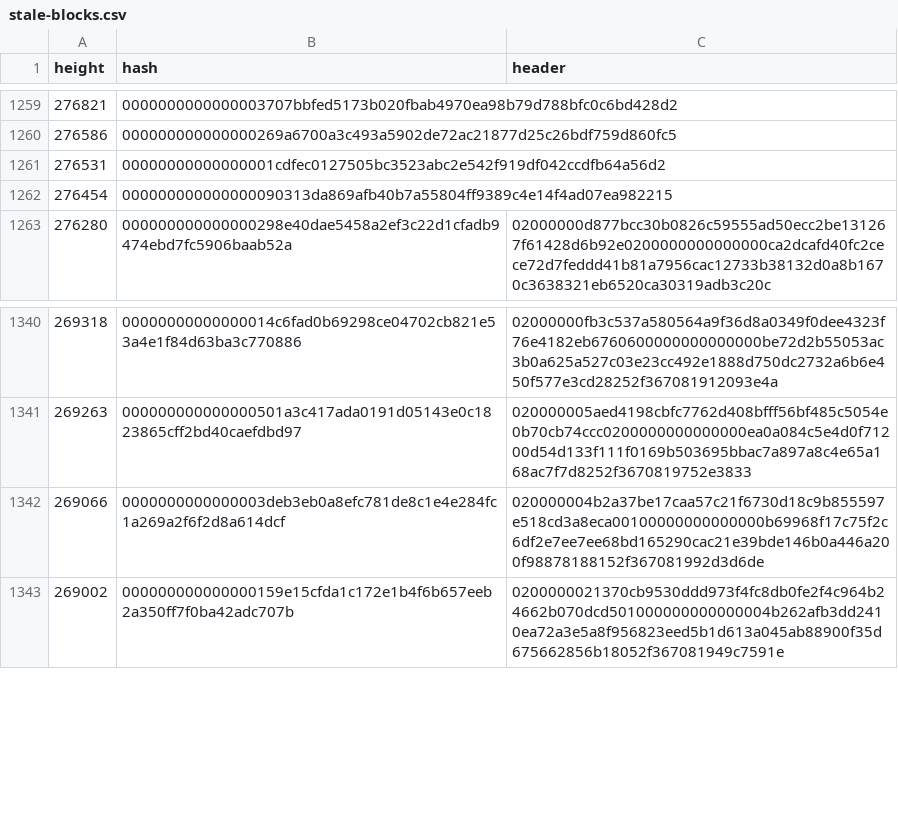
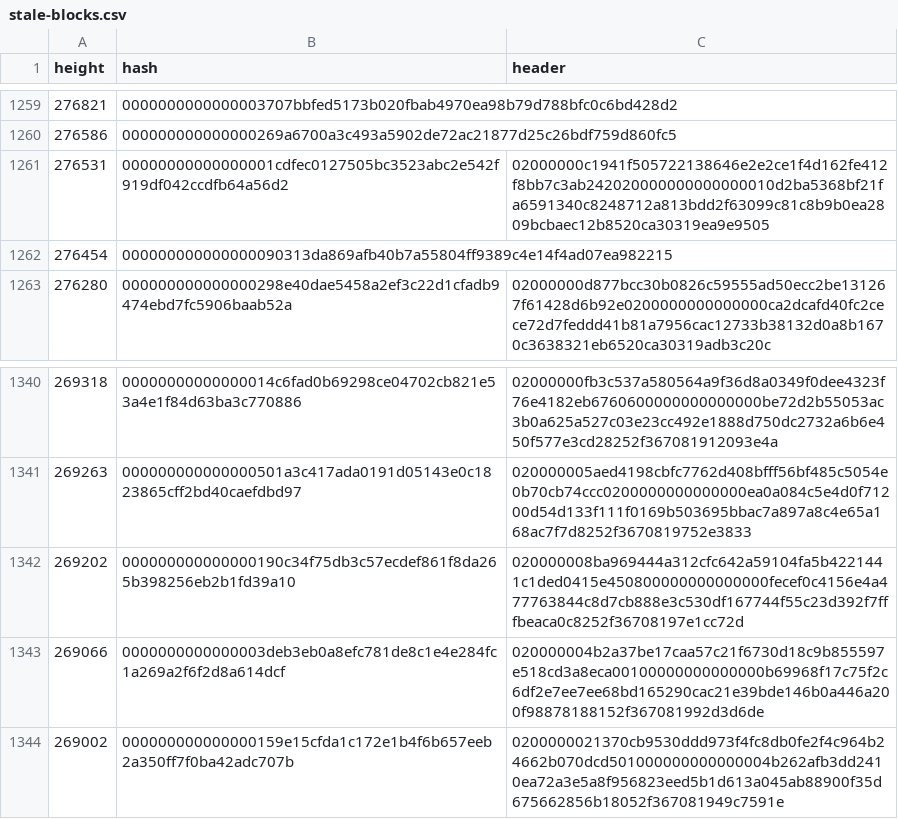
Before and after one commit to bitcoin-data/stale-blocks, a CSV file: stale-blocks.csv, drawn as a sheet; only a part is shown, gaps mark what is left out.

Commit message:
Add my stale blocks from old chain at 389533

```diff
--- a/stale-blocks.csv
+++ b/stale-blocks.csv
@@ -1260,3 +1260,3 @@ height,hash,header
 276586,000000000000000269a6700a3c493a5902de72ac21877d25c26bdf759d860fc5,
-276531,00000000000000001cdfec0127505bc3523abc2e542f919df042ccdfb64a56d2,
+276531,00000000000000001cdfec0127505bc3523abc2e542f919df042ccdfb64a56d2,02000000c1941f505722138646e2e2ce1f4d162fe412f8bb7c3ab242020000000000000010d2ba5368bf21fa6591340c8248712a813bdd2f63099c81c8b9b0ea2809bcbaec12b8520ca30319ea9e9505
 276454,000000000000000090313da869afb40b7a55804ff9389c4e14f4ad07ea982215,
@@ -1341,2 +1341,3 @@ height,hash,header
 269263,000000000000000501a3c417ada0191d05143e0c1823865cff2bd40caefdbd97,020000005aed4198cbfc7762d408bfff56bf485c5054e0b70cb74ccc0200000000000000ea0a084c5e4d0f71200d54d133f111f0169b503695bbac7a897a8c4e65a168ac7f7d8252f3670819752e3833
+269202,000000000000000190c34f75db3c57ecdef861f8da265b398256eb2b1fd39a10,020000008ba969444a312cfc642a59104fa5b4221441c1ded0415e450800000000000000fecef0c4156e4a477763844c8d7cb888e3c530df167744f55c23d392f7fffbeaca0c8252f36708197e1cc72d
 269066,0000000000000003deb3eb0a8efc781de8c1e4e284fc1a269a2f6f2d8a614dcf,020000004b2a37be17caa57c21f6730d18c9b855597e518cd3a8eca00100000000000000b69968f17c75f2c6df2e7ee7ee68bd165290cac21e39bde146b0a446a200f98878188152f367081992d3d6de
```
Also changed, not shown: 2 other files.
